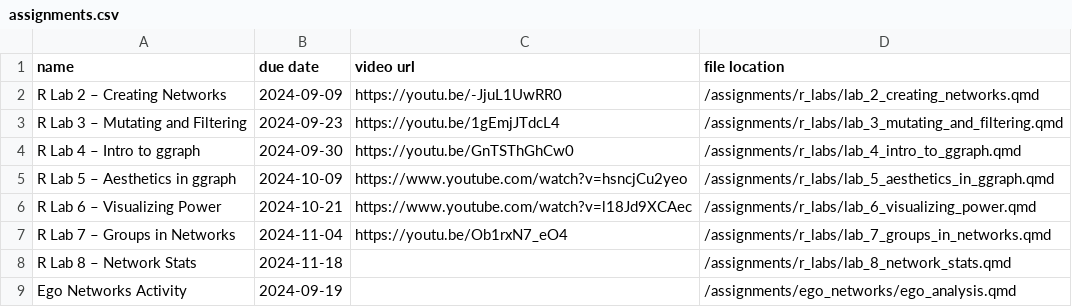
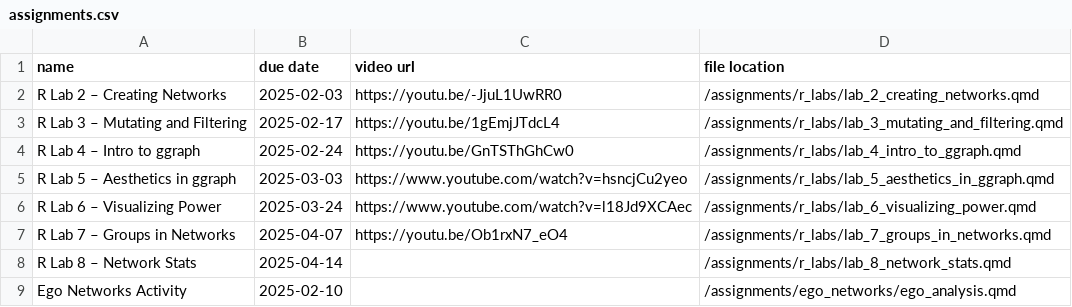
Before and after one commit to jdfoote/can-s25.jeremydfoote.com, a CSV file: data/assignments.csv, drawn as a sheet.

Commit message:
Updating dates

```diff
--- a/data/assignments.csv
+++ b/data/assignments.csv
@@ -1,9 +1,9 @@
 "name","due date"," video url"," file location"
-"R Lab 2 – Creating Networks",2024-09-09,"https://youtu.be/-JjuL1UwRR0","/assignments/r_labs/lab_2_creating_networks.qmd"
-"R Lab 3 – Mutating and Filtering",2024-09-23,"https://youtu.be/1gEmjJTdcL4","/assignments/r_labs/lab_3_mutating_and_filtering.qmd"
-"R Lab 4 – Intro to ggraph",2024-09-30,"https://youtu.be/GnTSThGhCw0","/assignments/r_labs/lab_4_intro_to_ggraph.qmd"
-"R Lab 5 – Aesthetics in ggraph",2024-10-09,"https://www.youtube.com/watch?v=hsncjCu2yeo","/assignments/r_labs/lab_5_aesthetics_in_ggraph.qmd"
-"R Lab 6 – Visualizing Power",2024-10-21,"https://www.youtube.com/watch?v=l18Jd9XCAec","/assignments/r_labs/lab_6_visualizing_power.qmd"
-"R Lab 7 – Groups in Networks",2024-11-04,"https://youtu.be/Ob1rxN7_eO4","/assignments/r_labs/lab_7_groups_in_networks.qmd"
-"R Lab 8 – Network Stats",2024-11-18,,"/assignments/r_labs/lab_8_network_stats.qmd"
-"Ego Networks Activity",2024-09-19,,"/assignments/ego_networks/ego_analysis.qmd"
+"R Lab 2 – Creating Networks",2025-02-03,"https://youtu.be/-JjuL1UwRR0","/assignments/r_labs/lab_2_creating_networks.qmd"
+"R Lab 3 – Mutating and Filtering",2025-02-17,"https://youtu.be/1gEmjJTdcL4","/assignments/r_labs/lab_3_mutating_and_filtering.qmd"
+"R Lab 4 – Intro to ggraph",2025-02-24,"https://youtu.be/GnTSThGhCw0","/assignments/r_labs/lab_4_intro_to_ggraph.qmd"
+"R Lab 5 – Aesthetics in ggraph",2025-03-03,"https://www.youtube.com/watch?v=hsncjCu2yeo","/assignments/r_labs/lab_5_aesthetics_in_ggraph.qmd"
+"R Lab 6 – Visualizing Power",2025-03-24,"https://www.youtube.com/watch?v=l18Jd9XCAec","/assignments/r_labs/lab_6_visualizing_power.qmd"
+"R Lab 7 – Groups in Networks",2025-04-07,"https://youtu.be/Ob1rxN7_eO4","/assignments/r_labs/lab_7_groups_in_networks.qmd"
+"R Lab 8 – Network Stats",2025-04-14,,"/assignments/r_labs/lab_8_network_stats.qmd"
+"Ego Networks Activity",2025-02-10,,"/assignments/ego_networks/ego_analysis.qmd"
```
Also changed, not shown: 26 other files.
